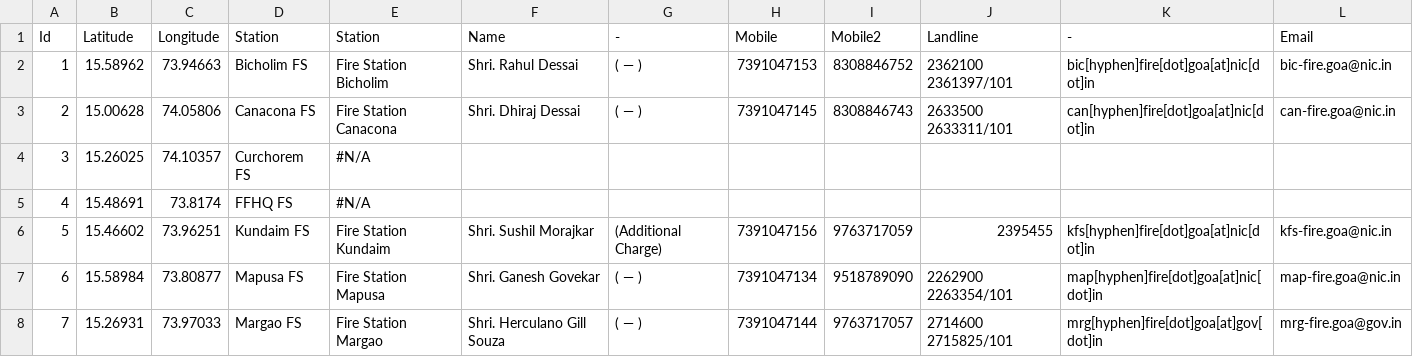
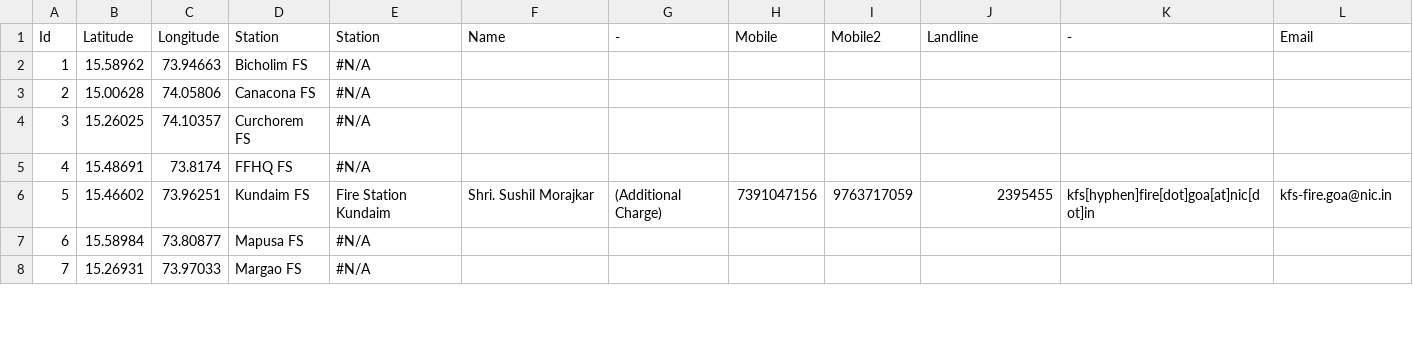
Before and after one commit to alansaviolobo/google-sheets-to-json-converter, a CSV file: data/Boats.csv, drawn as a sheet; only a part is shown; the diff covers the shown part only.

```diff
--- a/data/Boats.csv
+++ b/data/Boats.csv
@@ -1,4 +1,4 @@
 Id,Latitude,Longitude,Station,Station,Name,-,Mobile,Mobile2,Landline,-,Email
-1,15.58962,73.94663,Bicholim FS,Fire Station Bicholim,Shri. Rahul Dessai,( — ),7391047153,8308846752,2362100 2361397/101,bic[hyphen]fire[dot]goa[at]nic[dot]in,bic-fire.goa@nic.in
-2,15.00628,74.05806,Canacona FS,Fire Station Canacona,Shri. Dhiraj Dessai,( — ),7391047145,8308846743,2633500 2633311/101,can[hyphen]fire[dot]goa[at]nic[dot]in,can-fire.goa@nic.in
+1,15.58962,73.94663,Bicholim FS,#N/A,,,,,,,
+2,15.00628,74.05806,Canacona FS,#N/A,,,,,,,
 3,15.26025,74.10357,Curchorem FS,#N/A,,,,,,,
@@ -6,3 +6,3 @@ Id,Latitude,Longitude,Station,Station,Name,-,Mobile,Mobile2,Landline,-,Email
 5,15.46602,73.96251,Kundaim FS,Fire Station Kundaim,Shri. Sushil Morajkar,(Additional Charge),7391047156,9763717059,2395455,kfs[hyphen]fire[dot]goa[at]nic[dot]in,kfs-fire.goa@nic.in
-6,15.58984,73.80877,Mapusa FS,Fire Station Mapusa,Shri. Ganesh Govekar,( — ),7391047134,9518789090,2262900 2263354/101,map[hyphen]fire[dot]goa[at]nic[dot]in,map-fire.goa@nic.in
-7,15.26931,73.97033,Margao FS,Fire Station Margao,Shri. Herculano Gill Souza,( — ),7391047144,9763717057,2714600 2715825/101,mrg[hyphen]fire[dot]goa[at]gov[dot]in,mrg-fire.goa@gov.in
+6,15.58984,73.80877,Mapusa FS,#N/A,,,,,,,
+7,15.26931,73.97033,Margao FS,#N/A,,,,,,,
```
Also changed, not shown: 40 edited cells elsewhere in this file, 3 other files.
